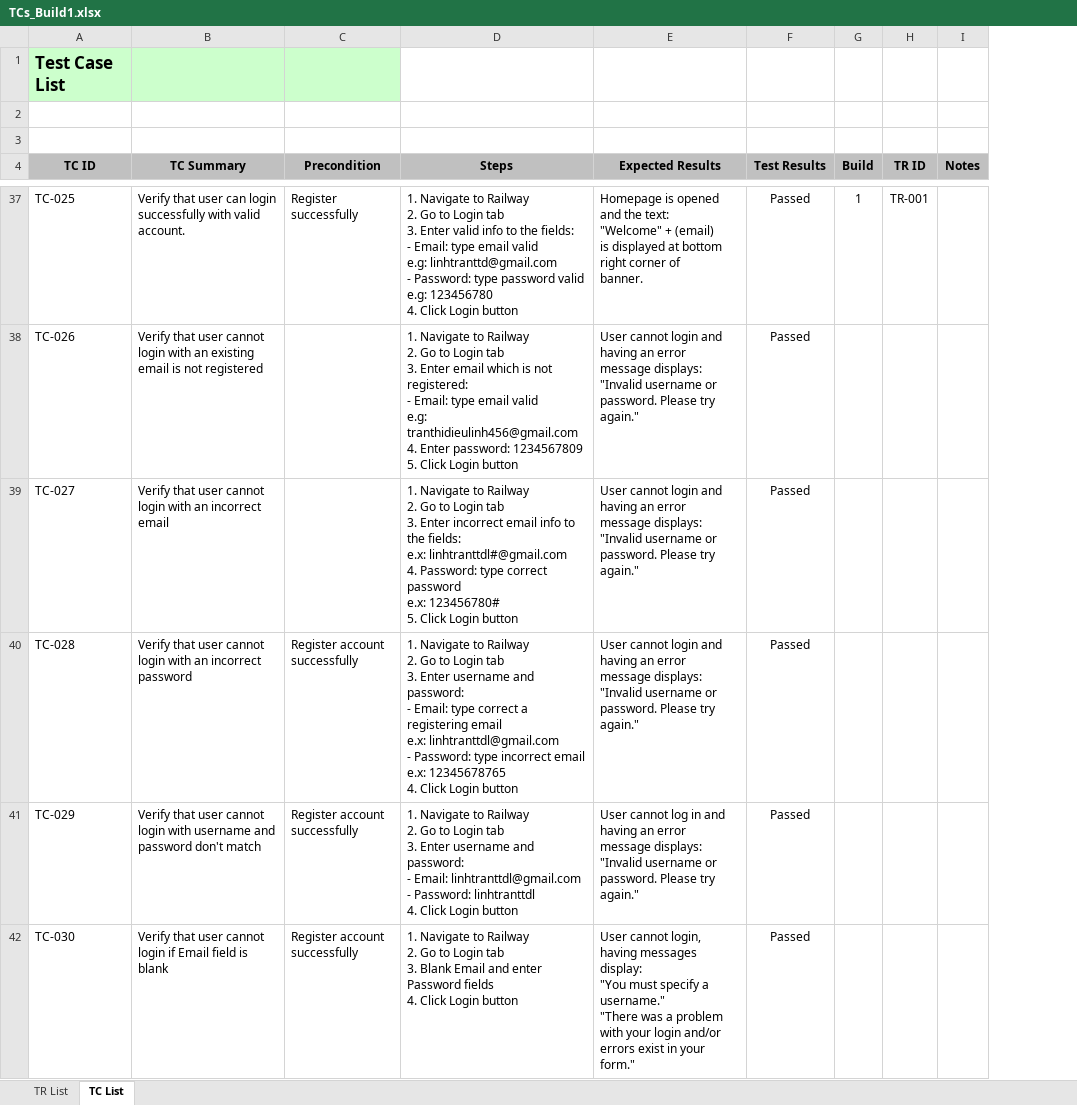
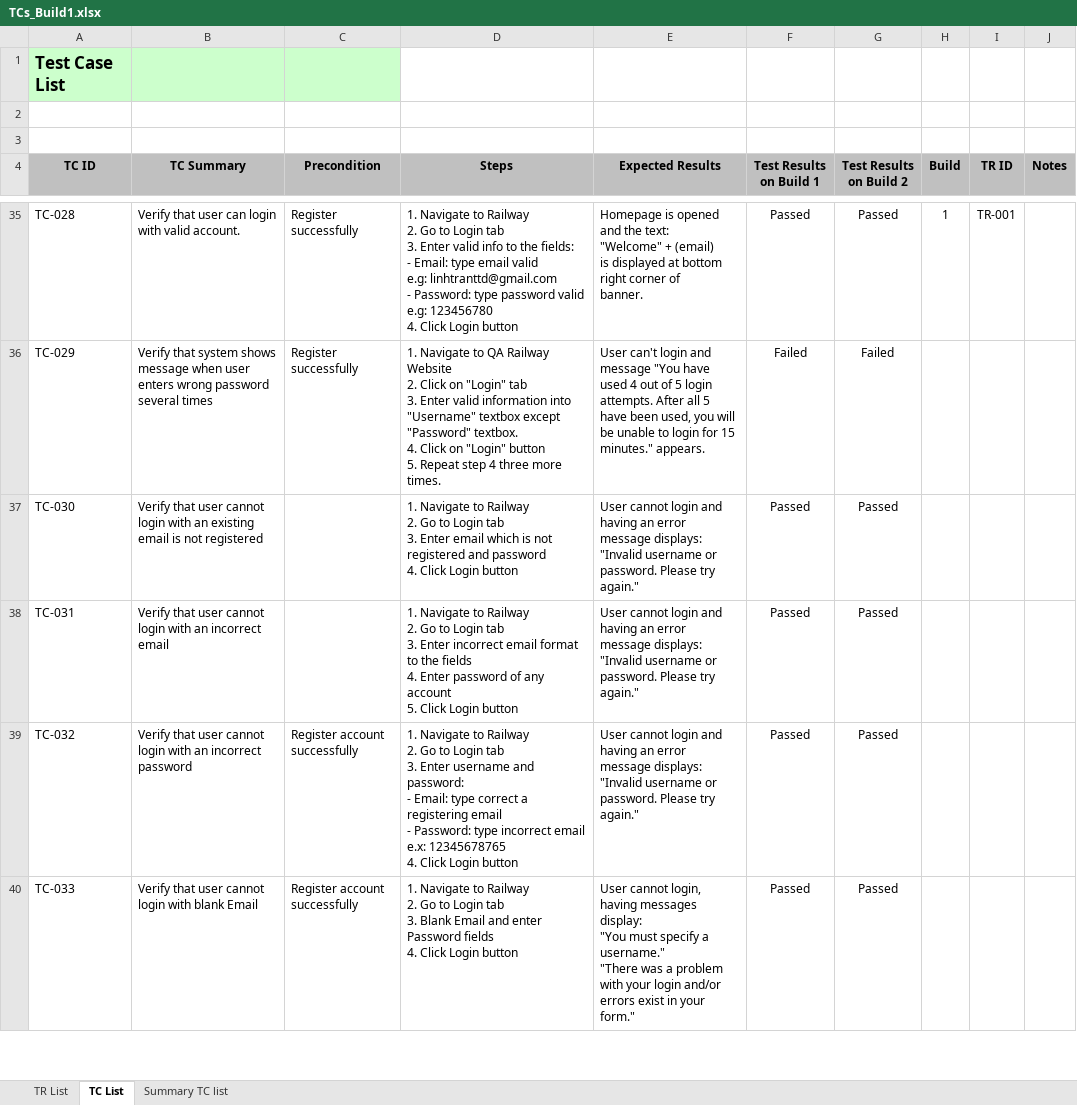
Before and after one commit to nhamct/ThucTapTN_2021_2022_2, an Excel workbook: 02. Trần Thị Diệu Linh/TCs_Build1.xlsx, sheet TC List, drawn as a sheet; only a part is shown, gaps mark what is left out; values as stored, in another font and other column widths than the file's, no borders; conditional formats not drawn; removed rows and columns are numbered as before the commit, all else as after; ↵ is a line break in a cell; the diff covers the shown part only; the diff names each change by its address in the sheet, - before the commit and + after, or states it on an @@ line.

```diff
--- a/02. Trần Thị Diệu Linh/TCs_Build1.xlsx (sheet TC List)
+++ b/02. Trần Thị Diệu Linh/TCs_Build1.xlsx (sheet TC List)
+sheet tab: Summary TC list
+column G (Test Results on Build 2), row 35: Passed; rows 37-40: all Passed
-F4: Test Results
+F4: Test Results on Build 1
-A35 (TC ID): TC-025
+A35 (TC ID): TC-028
-B35 (TC Summary): …can login successfully with valid…
+B35 (TC Summary): …can login with valid…
+row 36: TC-029 | Verify that system shows message when user enters wrong password several times | Register successfully | 1. Navigate to QA Railway Website ↵ 2. Click on "Login" tab ↵ 3. Enter valid information into "Username" textbox except "Password" textbox. ↵ 4. Click on "Login" button ↵ 5. Repeat step 4 three more times. | User can't login and message "You have used 4 out of 5 login attempts. After all 5 have been used, you will be unable to login for 15 minutes." appears. | Failed | Failed
-A37 (TC ID): TC-026
+A37 (TC ID): TC-030
-D37 (Steps): …is not registered: ↵ - Email: type email valid ↵ e.g: tranthidieulinh456@gmail.com ↵ 4. Enter password: 1234567809 ↵ 5. Click Login…
+D37 (Steps): …is not registered and password ↵ 4. Click Login…
-A38 (TC ID): TC-027
+A38 (TC ID): TC-031
-D38 (Steps): …incorrect email info to the fields: ↵ e.x: linhtranttdl#@gmail.com ↵ 4. Password: type correct password ↵ e.x: 123456780# ↵ 5. Click…
+D38 (Steps): …incorrect email format to the fields ↵ 4. Enter password of any account ↵ 5. Click…
-A39 (TC ID): TC-028
+A39 (TC ID): TC-032
-D39 (Steps): …registering email ↵ e.x: linhtranttdl@gmail.com ↵ - Password:…
+D39 (Steps): …registering email ↵ - Password:…
-row 41: TC-029 | Verify that user cannot login with username and password don't match | Register account successfully | 1. Navigate to Railway ↵ 2. Go to Login tab ↵ 3. Enter username and password: ↵ - Email: linhtranttdl@gmail.com ↵ - Password: linhtranttdl ↵ 4. Click Login button | User cannot log in and having an error message displays: ↵ "Invalid username or password. Please try again." | Passed
-A40 (TC ID): TC-030
+A40 (TC ID): TC-033
-B40 (TC Summary): …cannot login if Email field is blank
+B40 (TC Summary): …cannot login with blank Email
```
Also changed, not shown: 2 added rows, 4 removed rows, 161 edited cells and cell formats elsewhere in this sheet, 1 other file.
